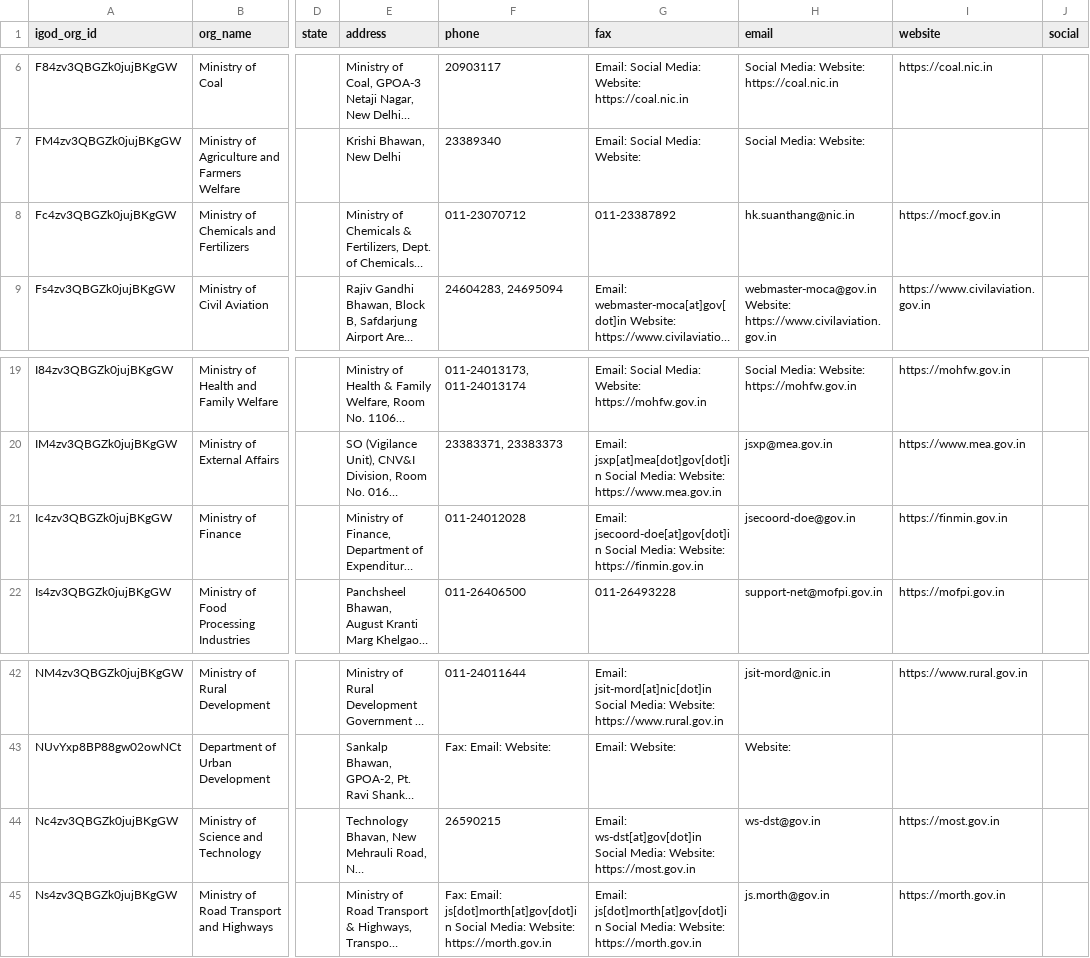
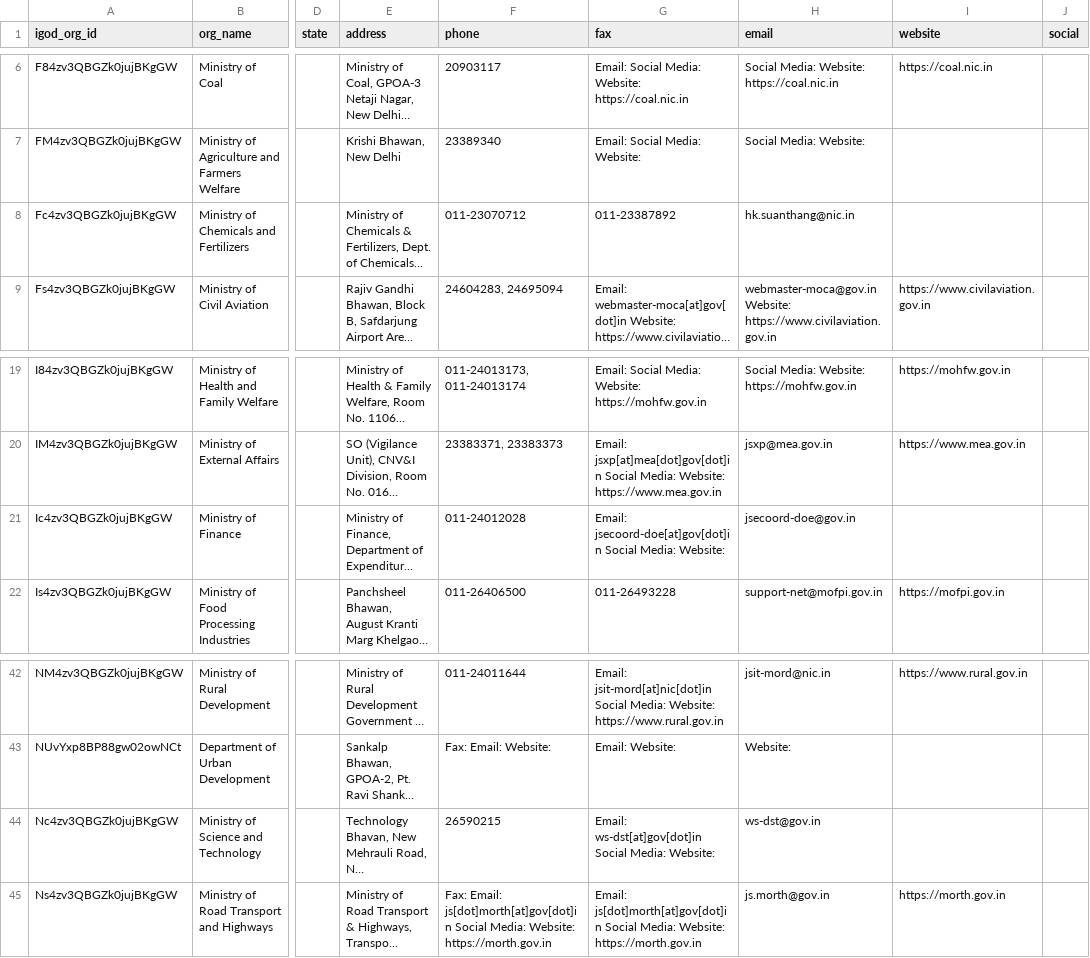
Before and after one commit to herrrickshaw/india-govt-yellow-pages, a CSV file: data/org_contacts.csv, drawn as a sheet; only a part is shown, gaps mark what is left out; long unchanged cells end in …; the diff names each change by its address in the sheet, - before the commit and + after, or states it on an @@ line.

```diff
--- a/data/org_contacts.csv
+++ b/data/org_contacts.csv
-I8 (website): https://mocf.gov.in
+I8 (website): (empty)
-G21 (fax): …Media: Website: https://finmin.gov.in
+G21 (fax): …Media: Website:
-I21 (website): https://finmin.gov.in
+I21 (website): (empty)
-G44 (fax): …Media: Website: https://most.gov.in
+G44 (fax): …Media: Website:
-I44 (website): https://most.gov.in
+I44 (website): (empty)
```
Also changed, not shown: data/officials.csv, data/pib_ministry_contacts.csv, 8 other files.
